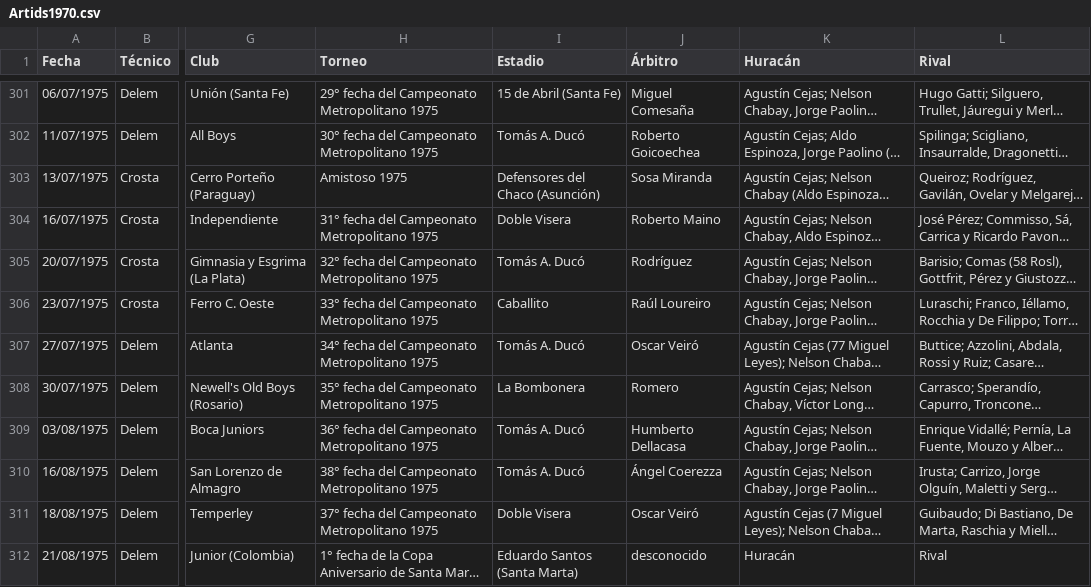
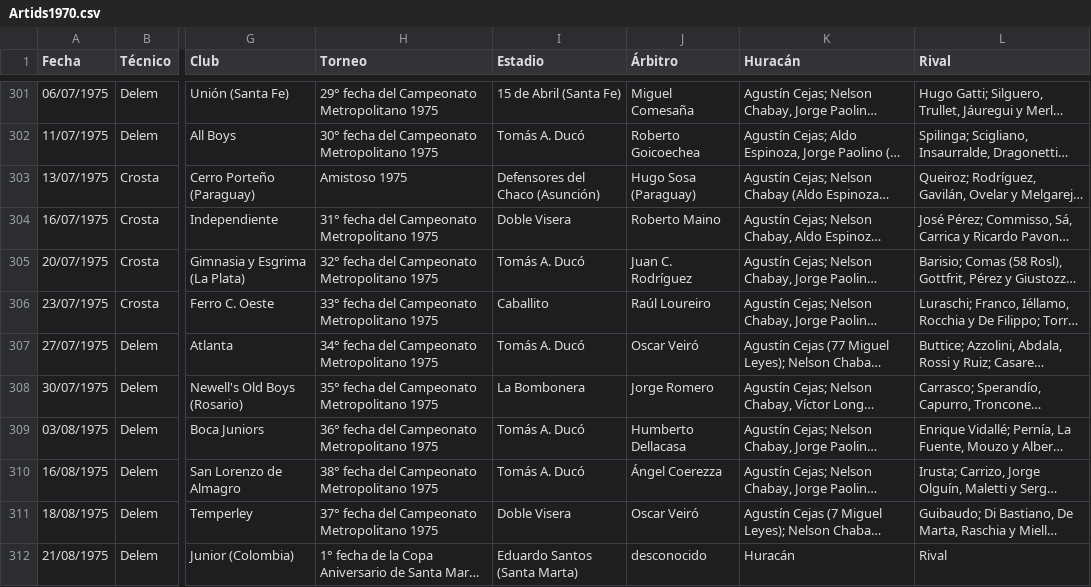
Before and after one commit to globopedia/Artids, a CSV file: Artids1970.csv, drawn as a sheet; only a part is shown, gaps mark what is left out; long unchanged cells end in …; the diff covers the shown part only; the diff names each change by its address in the sheet, - before the commit and + after, or states it on an @@ line.

```diff
--- a/Artids1970.csv
+++ b/Artids1970.csv
-J303 (Árbitro): Sosa Miranda
+J303 (Árbitro): Hugo Sosa (Paraguay)
-J305 (Árbitro): Rodríguez
+J305 (Árbitro): Juan C. Rodríguez
-J308 (Árbitro): Romero
+J308 (Árbitro): Jorge Romero
```
Also changed, not shown: 41 edited cells elsewhere in this file.
